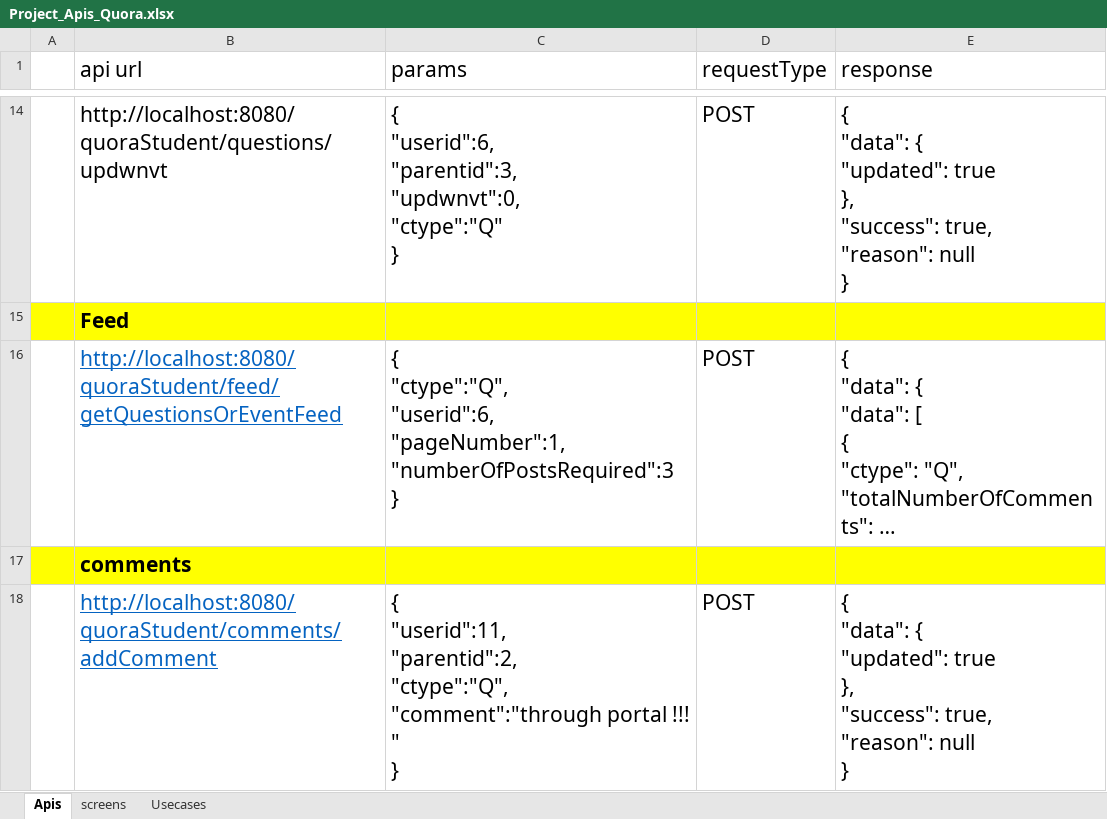
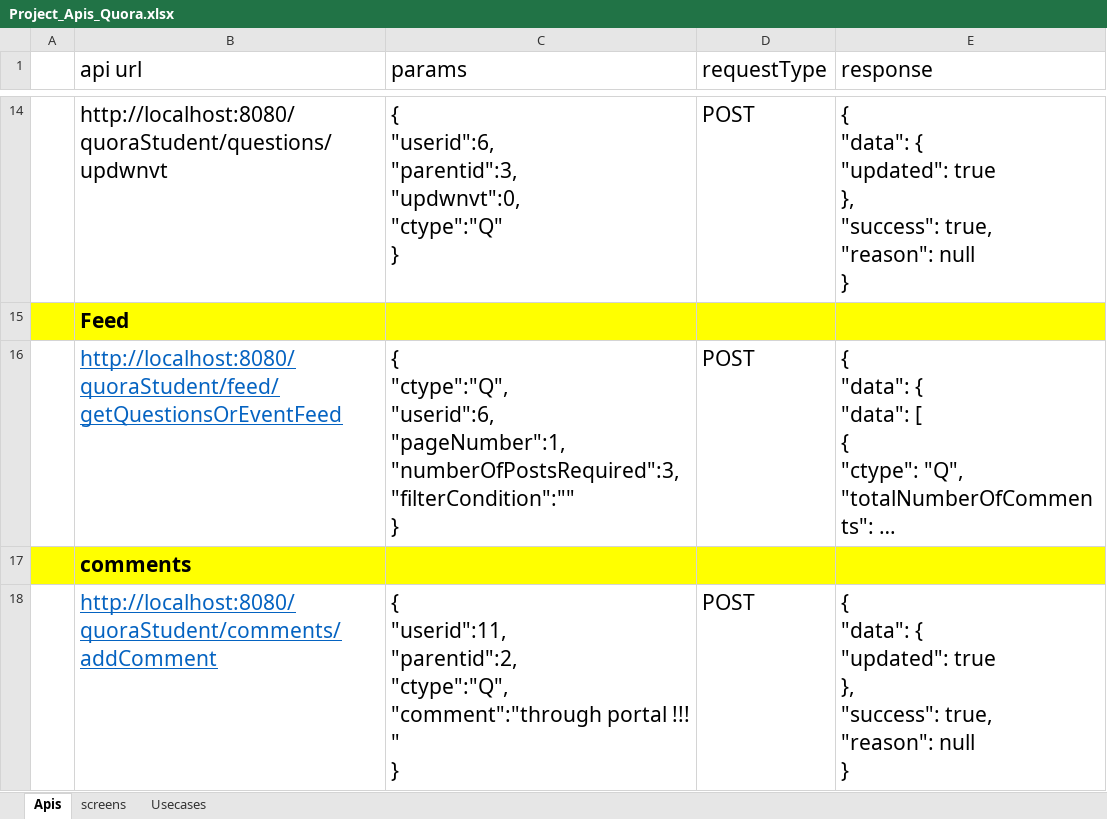
Before and after one commit to GOPIKRISHNA44/QuoraStudent, an Excel workbook: Infofiles/Project_Apis_Quora.xlsx, sheet Apis, drawn as a sheet; only a part is shown, gaps mark what is left out; long unchanged cells end in …; values as stored, in another font and other column widths than the file's, no borders; ↵ is a line break in a cell; the diff names each change by its address in the sheet, - before the commit and + after, or states it on an @@ line.

Commit message:
filter condition search

```diff
--- a/Infofiles/Project_Apis_Quora.xlsx (sheet Apis)
+++ b/Infofiles/Project_Apis_Quora.xlsx (sheet Apis)
-C16 (params): …"userid":6, ↵ "pageNumber":1, ↵ "numberOfPostsRequired":3 ↵ }
+C16 (params): …"userid":6, ↵ "pageNumber":1, ↵ "numberOfPostsRequired":3,"filterCondition":"" ↵ }
```
Also changed, not shown: 5 other files.
